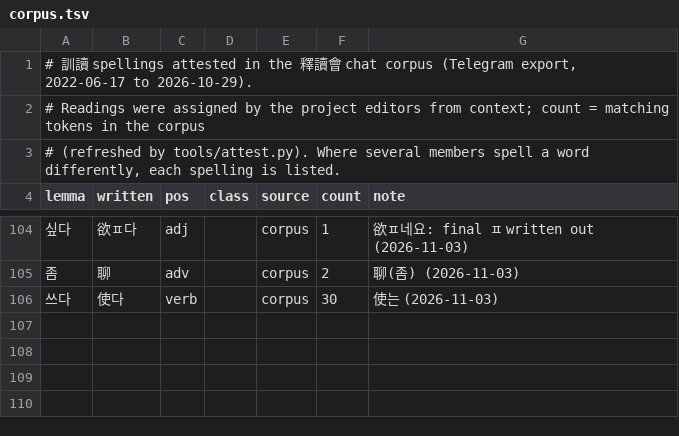
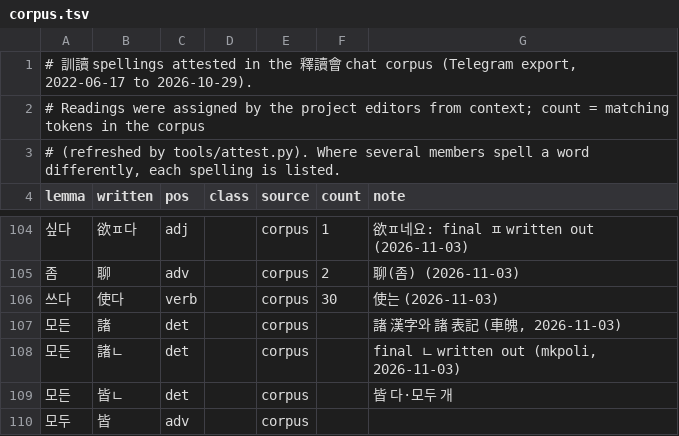
Before and after one commit to mkpoli/seokdok, a TSV file: dict/corpus.tsv, drawn as a sheet; only a part is shown, gaps mark what is left out.

Commit message:
feat(dict): add 모든 and 모두 with 諸 and 皆

```diff
--- a/dict/corpus.tsv
+++ b/dict/corpus.tsv
@@ -106 +106,5 @@ lemma	written	pos	class	source	count	note
 쓰다	使다	verb		corpus	30	使는 (2026-11-03)
+모든	諸	det		corpus		諸 漢字와 諸 表記 (車魄, 2026-11-03)
+모든	諸ㄴ	det		corpus		final ㄴ written out (mkpoli, 2026-11-03)
+모든	皆ㄴ	det		corpus		皆 다·모두 개
+모두	皆	adv		corpus		
```
